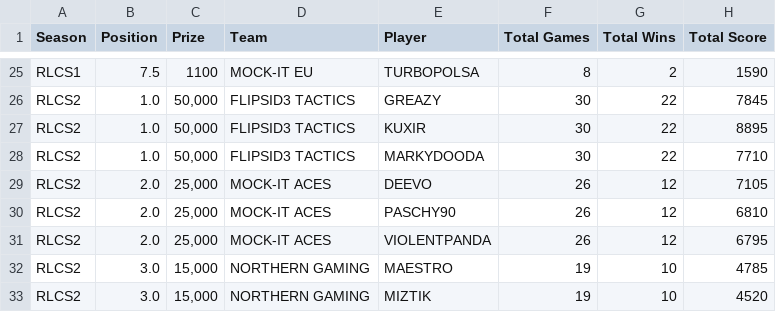
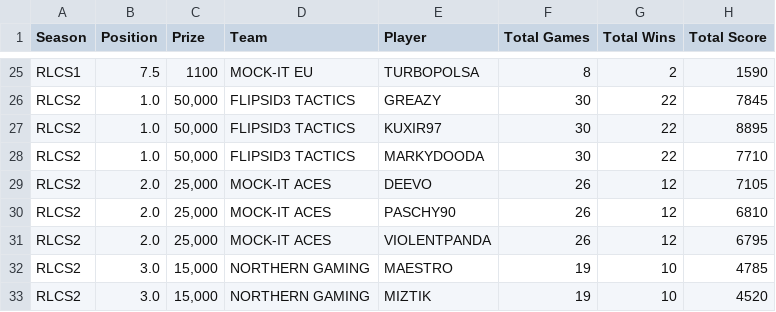
Before and after one commit to joecode0/RLStats, a CSV file: RLCS_Data/LAN_player_stats.csv, drawn as a sheet; only a part is shown, gaps mark what is left out; the diff names each change by its address in the sheet, - before the commit and + after, or states it on an @@ line.

Commit message:
Validated and fixed player names

```diff
--- a/RLCS_Data/LAN_player_stats.csv
+++ b/RLCS_Data/LAN_player_stats.csv
-E27 (Player): KUXIR
+E27 (Player): KUXIR97
```
Also changed, not shown: 2 other files.
